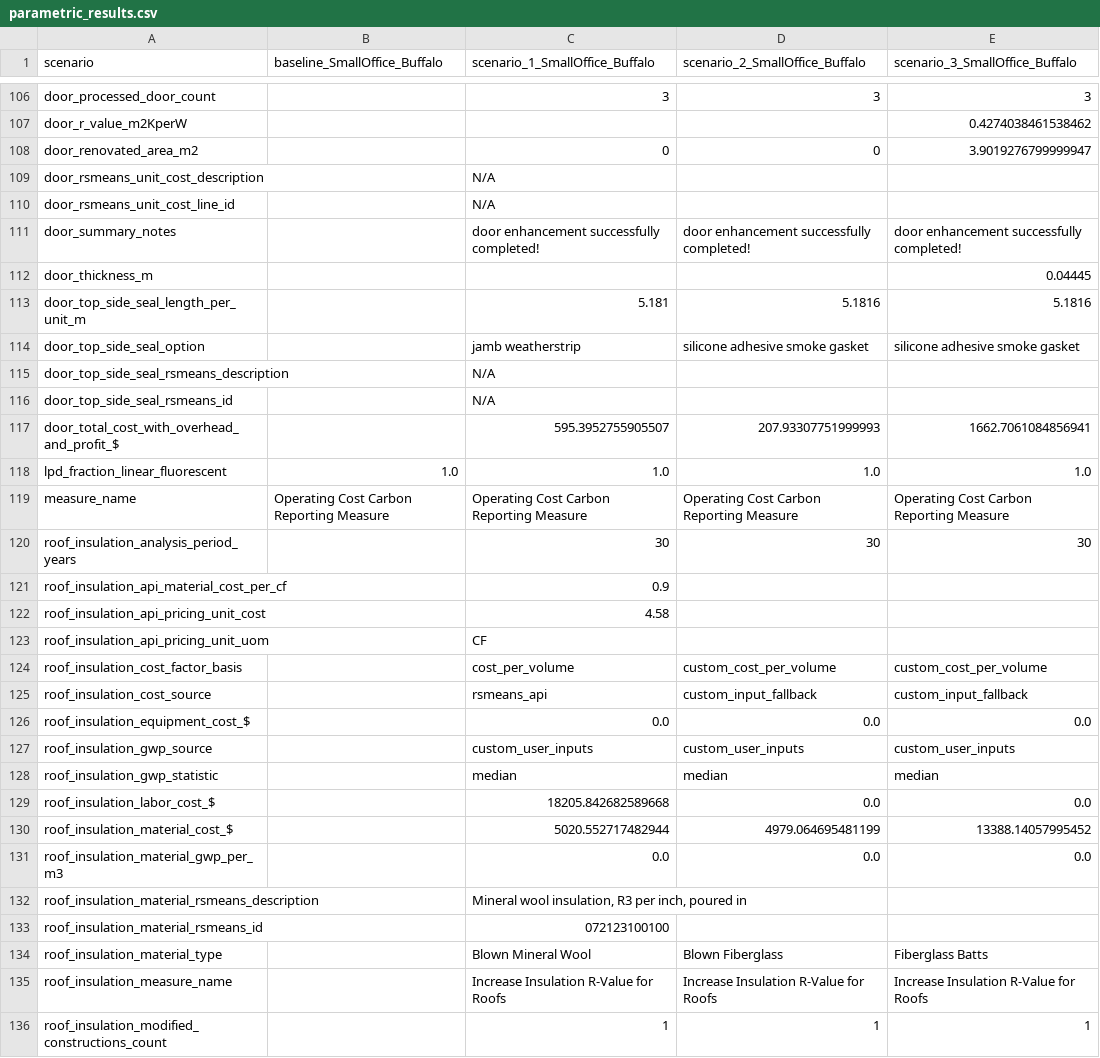
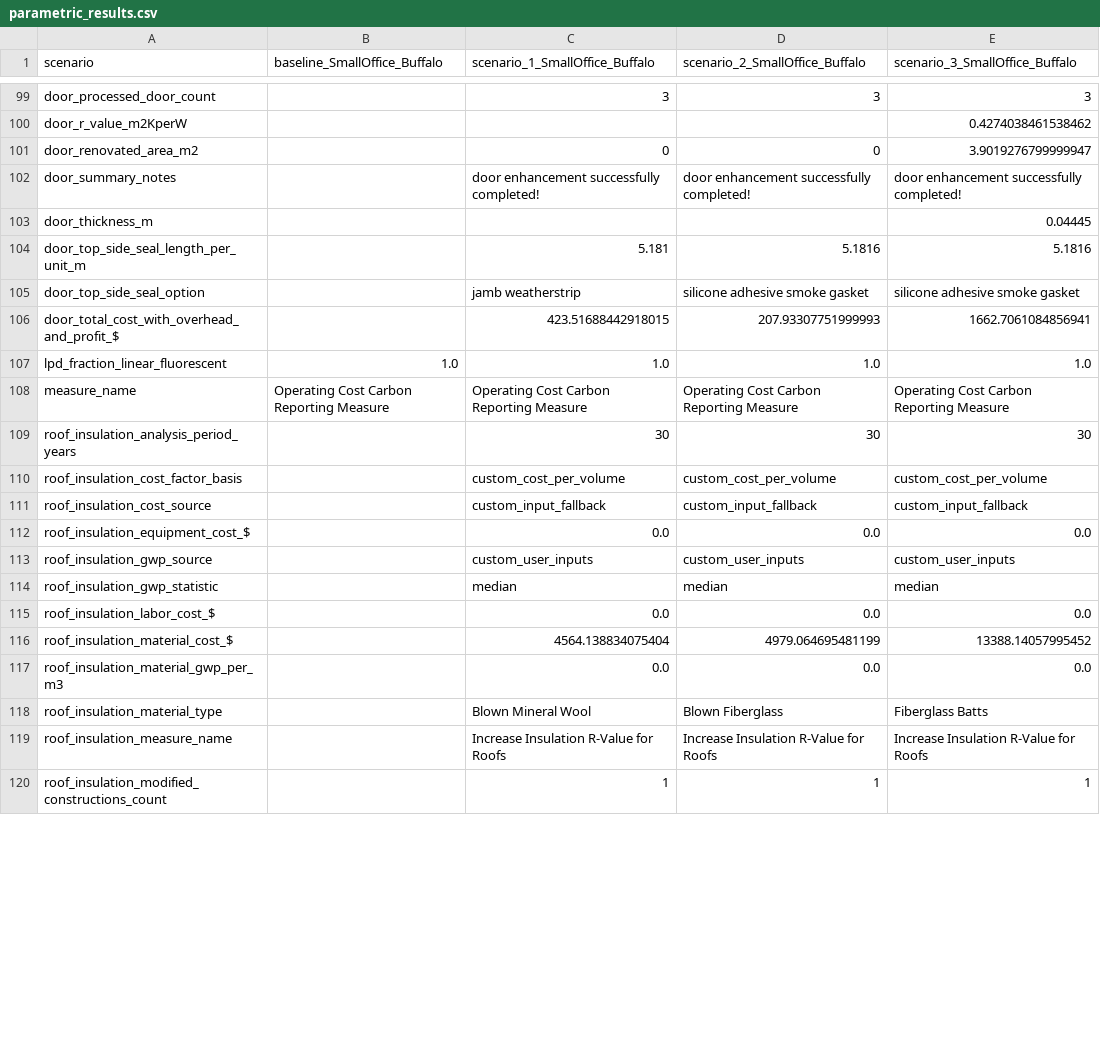
Before and after one commit to NREL/openstudio-ee-gem, a CSV file: lib/parametric_run/simulations/run_test_20_rsmeans_api/parametric_results.csv, drawn as a sheet; only a part is shown, gaps mark what is left out; the diff covers the shown part only.

Commit message:
fix door measure AP

```diff
--- a/lib/parametric_run/simulations/run_test_20_rsmeans_api/parametric_results.csv
+++ b/lib/parametric_run/simulations/run_test_20_rsmeans_api/parametric_results.csv
@@ -108,4 +101,2 @@ door_r_value_m2KperW,,,,0.4274038461538462
 door_renovated_area_m2,,0,0,3.9019276799999947
-door_rsmeans_unit_cost_description,,N/A,,
-door_rsmeans_unit_cost_line_id,,N/A,,
 door_summary_notes,,door enhancement successfully completed!,door enhancement successfully completed!,door enhancement successfully completed!
@@ -114,5 +105,3 @@ door_top_side_seal_length_per_unit_m,,5.181,5.1816,5.1816
 door_top_side_seal_option,,jamb weatherstrip,silicone adhesive smoke gasket,silicone adhesive smoke gasket
-door_top_side_seal_rsmeans_description,,N/A,,
-door_top_side_seal_rsmeans_id,,N/A,,
-door_total_cost_with_overhead_and_profit_$,,595.3952755905507,207.93307751999993,1662.7061084856941
+door_total_cost_with_overhead_and_profit_$,,423.51688442918015,207.93307751999993,1662.7061084856941
 lpd_fraction_linear_fluorescent,1.0,1.0,1.0,1.0
@@ -120,7 +109,4 @@ measure_name,Operating Cost Carbon Reporting Measure,Operating Cost Carbon Repor
 roof_insulation_analysis_period_years,,30,30,30
-roof_insulation_api_material_cost_per_cf,,0.9,,
-roof_insulation_api_pricing_unit_cost,,4.58,,
-roof_insulation_api_pricing_unit_uom,,CF,,
-roof_insulation_cost_factor_basis,,cost_per_volume,custom_cost_per_volume,custom_cost_per_volume
-roof_insulation_cost_source,,rsmeans_api,custom_input_fallback,custom_input_fallback
+roof_insulation_cost_factor_basis,,custom_cost_per_volume,custom_cost_per_volume,custom_cost_per_volume
+roof_insulation_cost_source,,custom_input_fallback,custom_input_fallback,custom_input_fallback
 roof_insulation_equipment_cost_$,,0.0,0.0,0.0
@@ -128,7 +114,5 @@ roof_insulation_gwp_source,,custom_user_inputs,custom_user_inputs,custom_user_in
 roof_insulation_gwp_statistic,,median,median,median
-roof_insulation_labor_cost_$,,18205.842682589668,0.0,0.0
-roof_insulation_material_cost_$,,5020.552717482944,4979.064695481199,13388.14057995452
+roof_insulation_labor_cost_$,,0.0,0.0,0.0
+roof_insulation_material_cost_$,,4564.138834075404,4979.064695481199,13388.14057995452
 roof_insulation_material_gwp_per_m3,,0.0,0.0,0.0
-roof_insulation_material_rsmeans_description,,"Mineral wool insulation, R3 per inch, poured in",,
-roof_insulation_material_rsmeans_id,,072123100100,,
 roof_insulation_material_type,,Blown Mineral Wool,Blown Fiberglass,Fiberglass Batts
```
Also changed, not shown: 33 removed rows and 47 edited cells elsewhere in this file, 30 other files.
